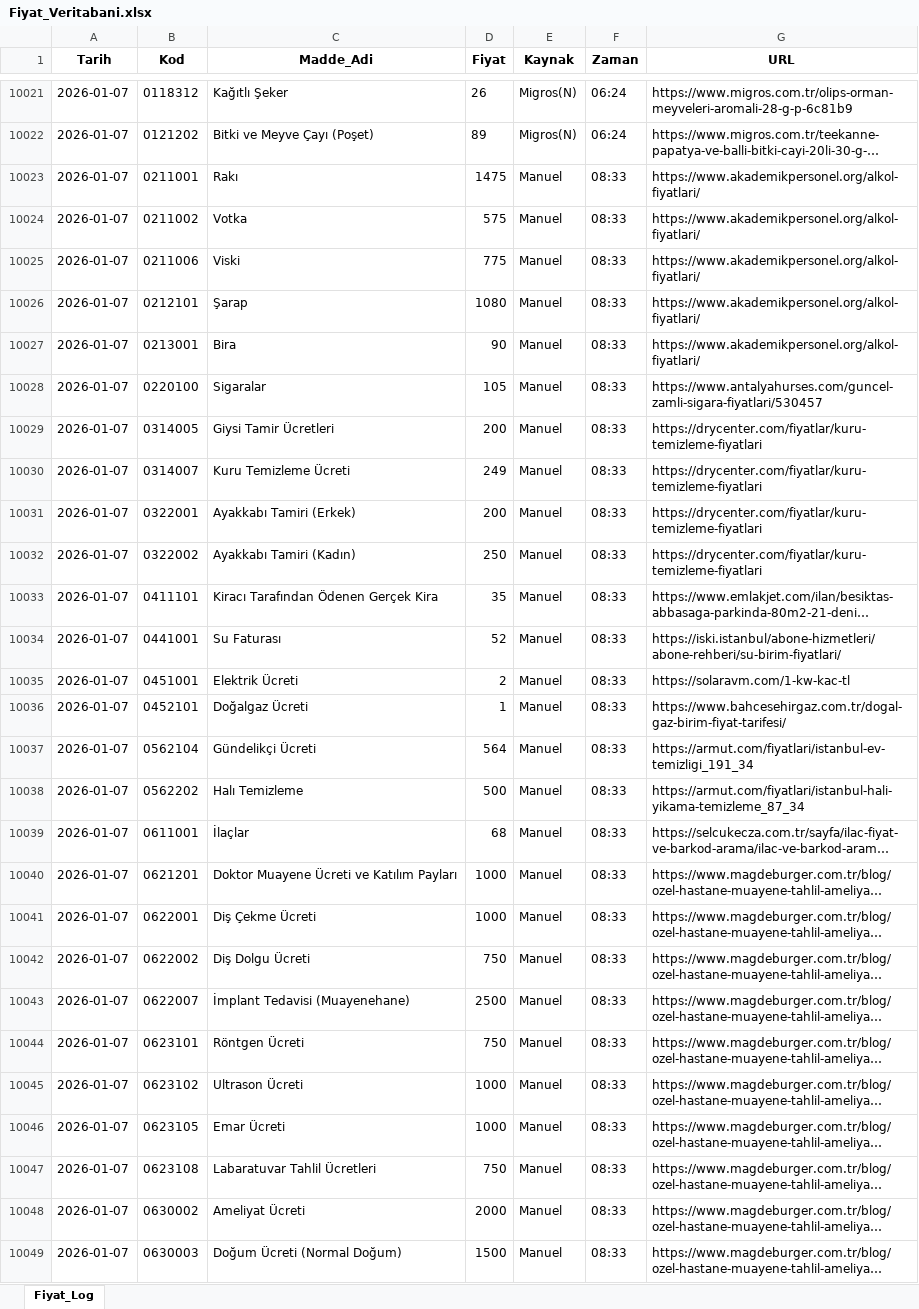
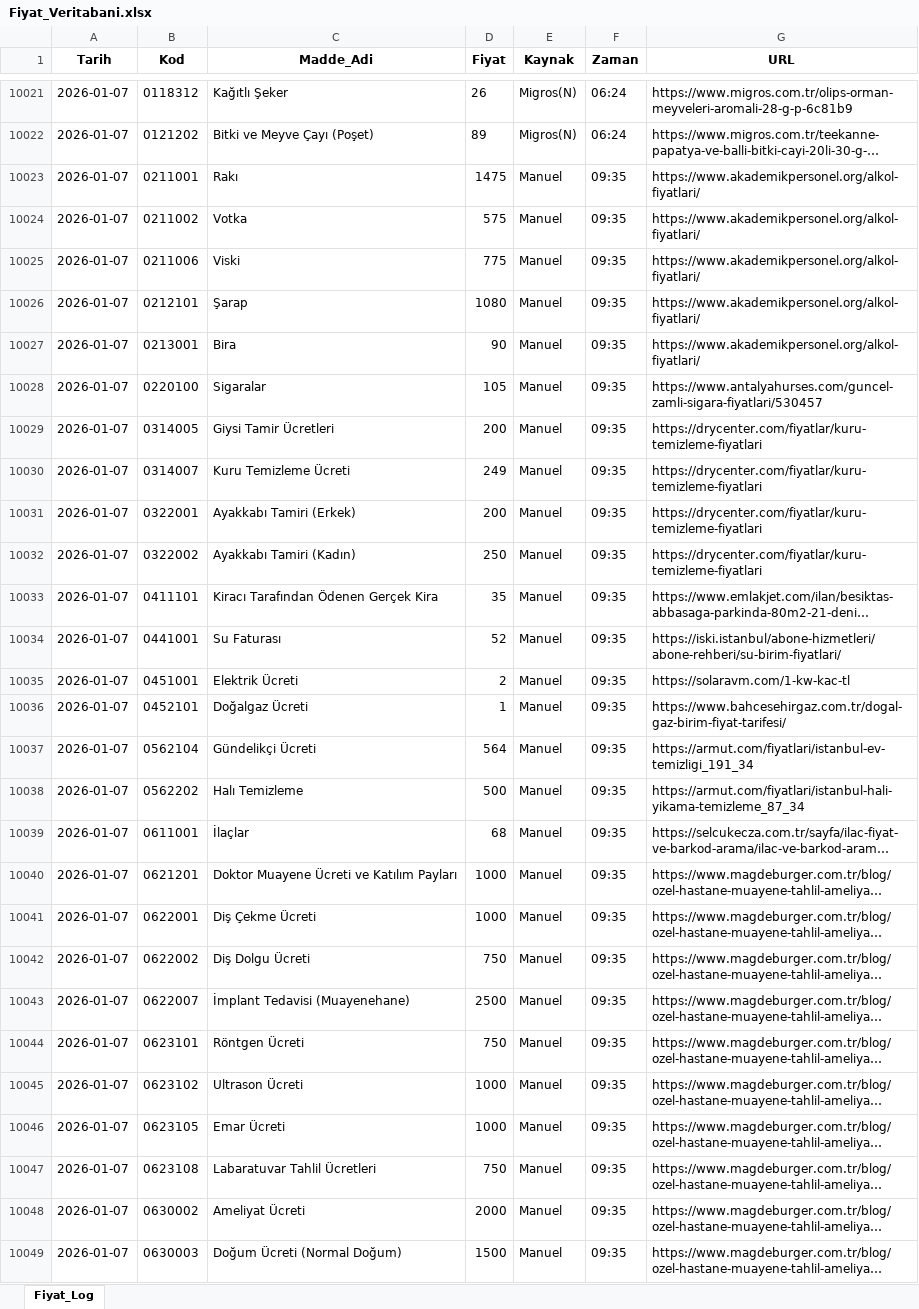
Before and after one commit to fatiharslan21/Enflasyon-Panel-Deneme, an Excel workbook: Fiyat_Veritabani.xlsx, sheet Fiyat_Log, drawn as a sheet; only a part is shown, gaps mark what is left out; long unchanged cells end in …; values as stored, in another font and other column widths than the file's, no borders; the diff covers the shown part only; the diff names each change by its address in the sheet, - before the commit and + after, or states it on an @@ line.

Commit message:
Data Update

```diff
--- a/Fiyat_Veritabani.xlsx (sheet Fiyat_Log)
+++ b/Fiyat_Veritabani.xlsx (sheet Fiyat_Log)
-F10023:F10049 (Zaman): 08:33
+F10023:F10049 (Zaman): 09:35
```
Also changed, not shown: 357 edited cells elsewhere in this sheet.
